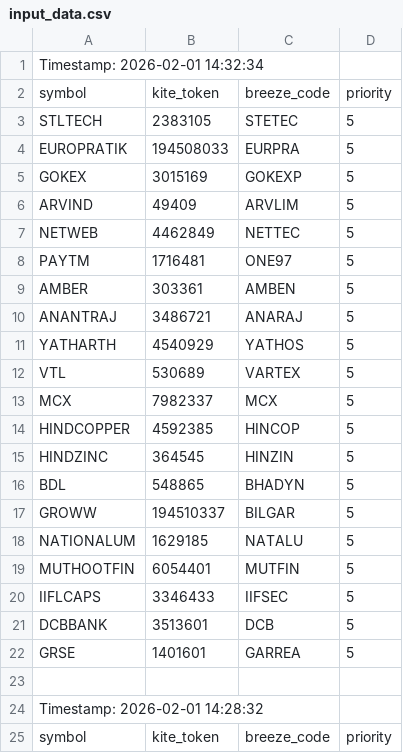
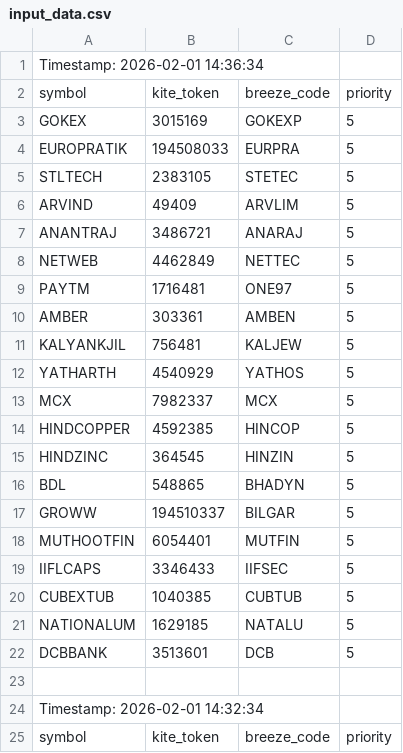
Before and after one commit to sathish-nallamuthu/csv-publisher, a CSV file: input_data.csv, drawn as a sheet; only a part is shown; the shorter side is filled out with more unchanged rows.

```diff
--- a/input_data.csv
+++ b/input_data.csv
@@ -1 +1,24 @@
+Timestamp: 2026-02-01 14:36:34
+symbol,kite_token,breeze_code,priority
+GOKEX,3015169,GOKEXP,5
+EUROPRATIK,194508033,EURPRA,5
+STLTECH,2383105,STETEC,5
+ARVIND,49409,ARVLIM,5
+ANANTRAJ,3486721,ANARAJ,5
+NETWEB,4462849,NETTEC,5
+PAYTM,1716481,ONE97,5
+AMBER,303361,AMBEN,5
+KALYANKJIL,756481,KALJEW,5
+YATHARTH,4540929,YATHOS,5
+MCX,7982337,MCX,5
+HINDCOPPER,4592385,HINCOP,5
+HINDZINC,364545,HINZIN,5
+BDL,548865,BHADYN,5
+GROWW,194510337,BILGAR,5
+MUTHOOTFIN,6054401,MUTFIN,5
+IIFLCAPS,3346433,IIFSEC,5
+CUBEXTUB,1040385,CUBTUB,5
+NATIONALUM,1629185,NATALU,5
+DCBBANK,3513601,DCB,5
+
 Timestamp: 2026-02-01 14:32:34
```
Also changed, not shown: rsi_data_high.csv, rsi_data_low.csv.
